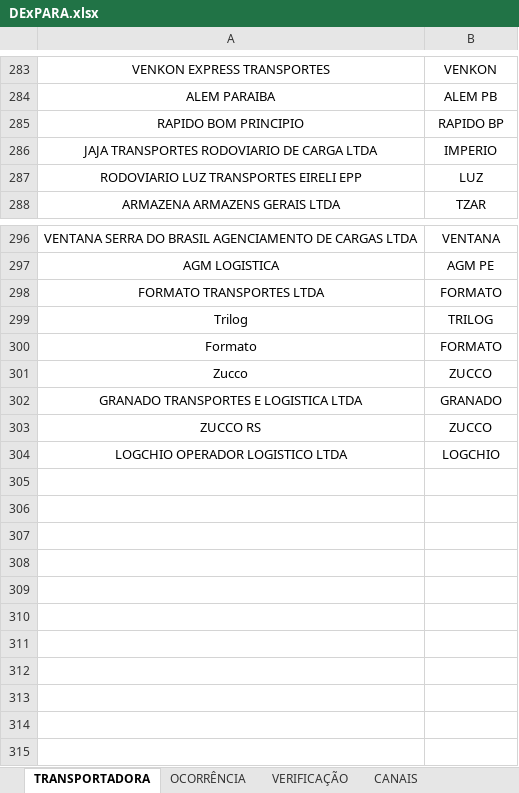
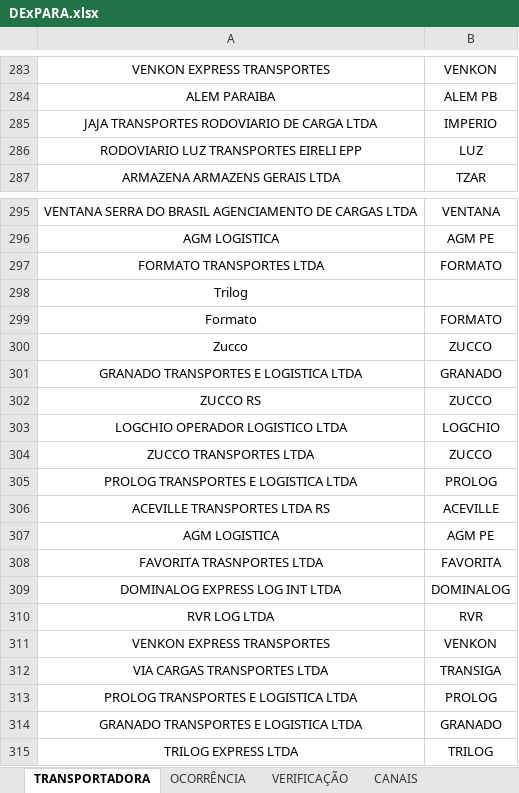
Before and after one commit to JoaoMadesa/att_status_cf_pipeline, an Excel workbook: data/DExPARA.xlsx, sheet TRANSPORTADORA, drawn as a sheet; only a part is shown, gaps mark what is left out; values as stored, in another font and other column widths than the file's, no borders; removed rows and columns are numbered as before the commit, all else as after; the diff names each change by its address in the sheet, - before the commit and + after, or states it on an @@ line.

```diff
--- a/data/DExPARA.xlsx (sheet TRANSPORTADORA)
+++ b/data/DExPARA.xlsx (sheet TRANSPORTADORA)
-row 285: RAPIDO BOM PRINCIPIO | RAPIDO BP
-B298: TRILOG
+B298: (empty)
+row 304: ZUCCO TRANSPORTES LTDA | ZUCCO
+row 305: PROLOG TRANSPORTES E LOGISTICA LTDA | PROLOG
+row 306: ACEVILLE TRANSPORTES LTDA RS | ACEVILLE
+row 307: AGM LOGISTICA | AGM PE
+row 308: FAVORITA TRASNPORTES LTDA | FAVORITA
+row 309: DOMINALOG EXPRESS LOG INT LTDA | DOMINALOG
+row 310: RVR LOG LTDA | RVR
+row 311: VENKON EXPRESS TRANSPORTES | VENKON
+row 312: VIA CARGAS TRANSPORTES LTDA | TRANSIGA
+row 313: PROLOG TRANSPORTES E LOGISTICA LTDA | PROLOG
+row 314: GRANADO TRANSPORTES E LOGISTICA LTDA | GRANADO
+row 315: TRILOG EXPRESS LTDA | TRILOG
```
Also changed, not shown: sheet VERIFICAÇÃO.
